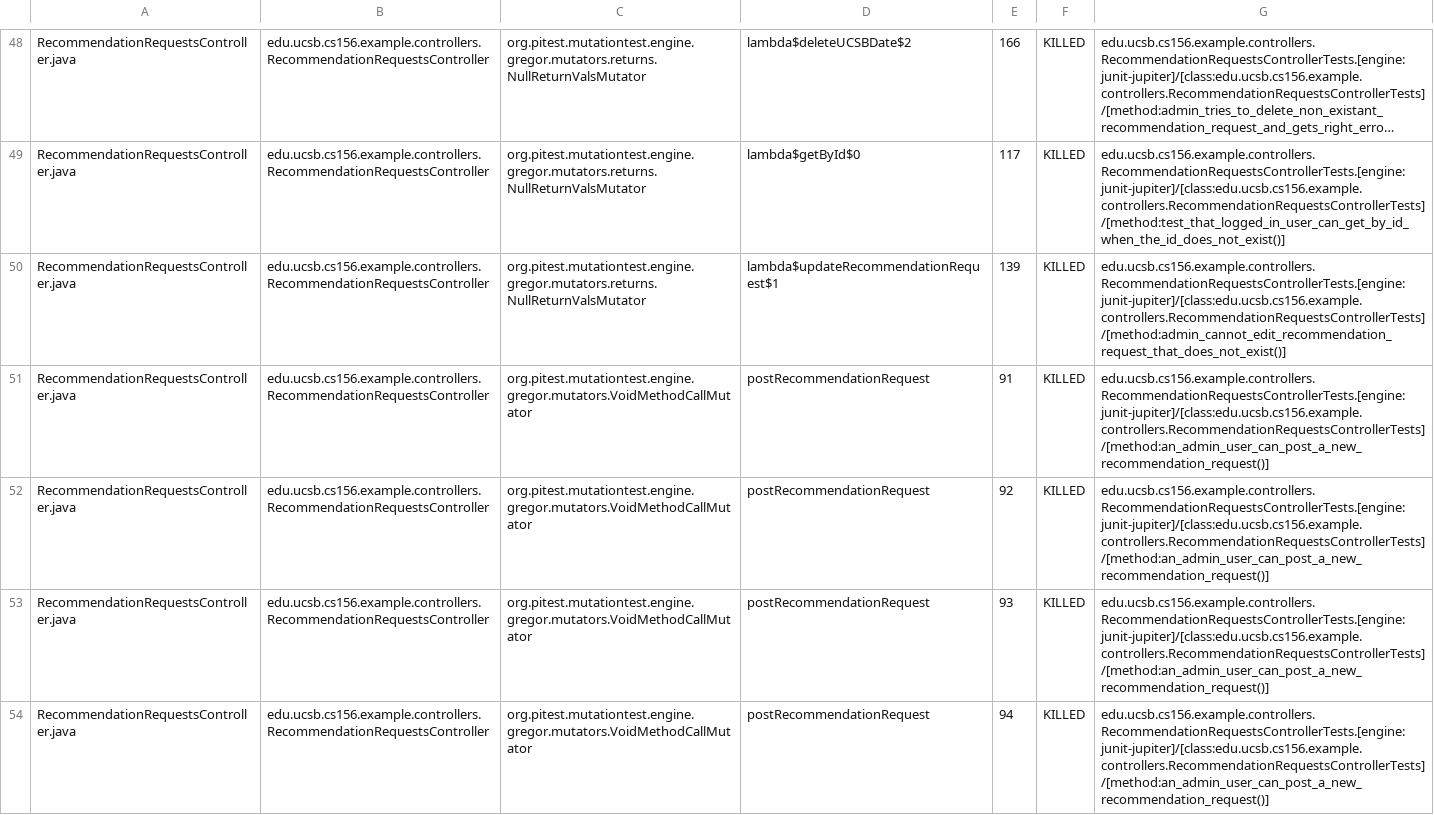
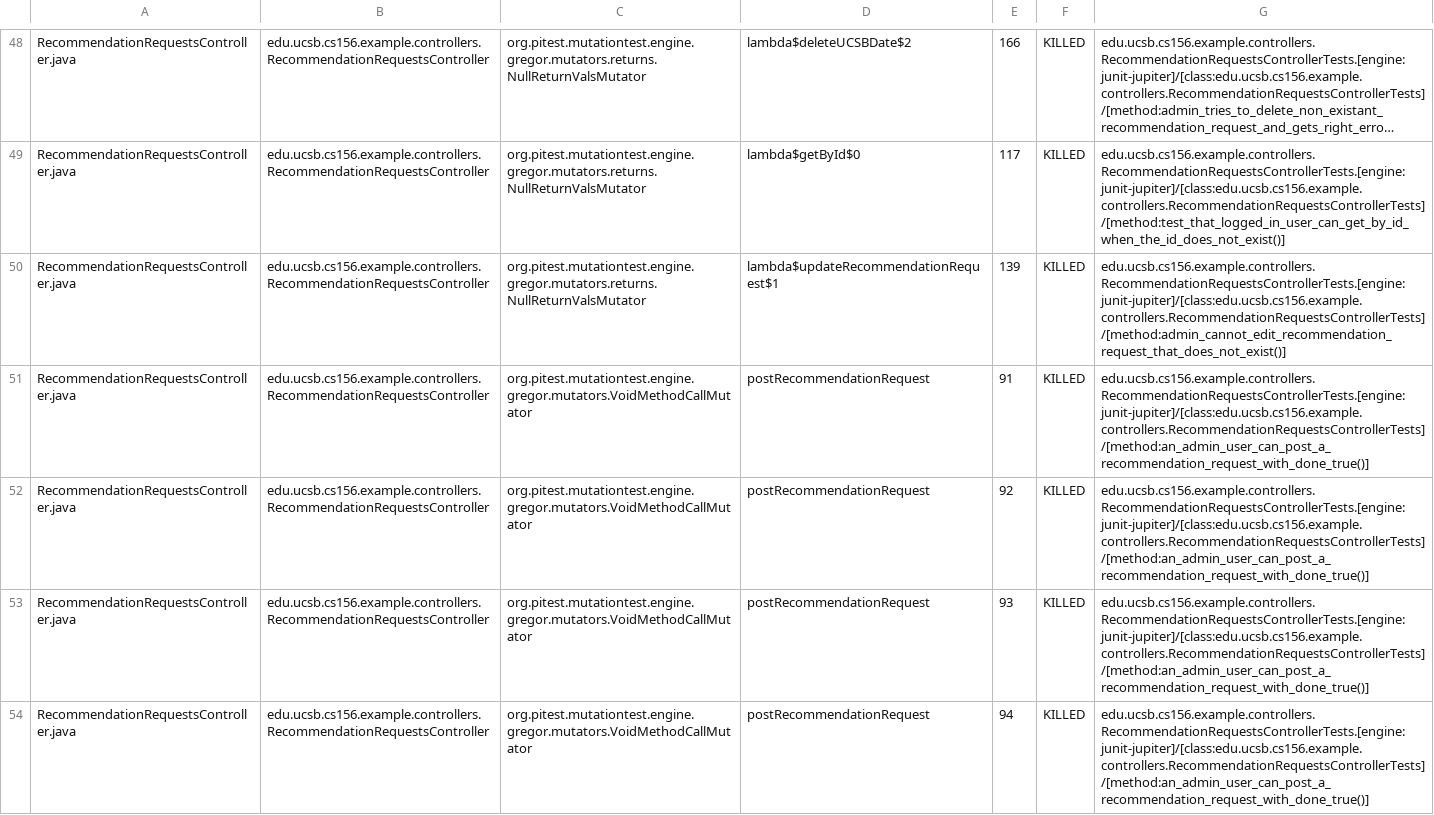
Before and after one commit to ucsb-cs156-f25/team02-f25-12, a CSV file: pitest/mutations.csv, drawn as a sheet; only a part is shown, gaps mark what is left out; long unchanged cells end in …; the diff covers the shown part only.

Commit message:
Deploying to gh-pages from @ ucsb-cs156-f25/team02-f25-12@586d26ca6d2c7f3554723e547eb06623d8d44b06 🚀

```diff
--- a/pitest/mutations.csv
+++ b/pitest/mutations.csv
@@ -50,5 +50,5 @@ RecommendationRequestsController.java,edu.ucsb.cs156.example.controllers.Recomme
 RecommendationRequestsController.java,edu.ucsb.cs156.example.controllers.RecommendationRequestsController,org.pitest.mutationtest.engine.gregor.mutators.returns.NullReturnValsMutator,lambda$updateRecommendationRequest$1,139,KILLED,edu.ucsb.cs156.example.controllers.RecommendationRequestsControllerTests.[engine:junit-jupiter]/[class:edu.ucsb.cs156.example.controllers.RecommendationRequestsControllerTests]/[method:admin_cannot_edit_recommendation_request_that_does_not_exist()]
-RecommendationRequestsController.java,edu.ucsb.cs156.example.controllers.RecommendationRequestsController,org.pitest.mutationtest.engine.gregor.mutators.VoidMethodCallMutator,postRecommendationRequest,91,KILLED,edu.ucsb.cs156.example.controllers.RecommendationRequestsControllerTests.[engine:junit-jupiter]/[class:edu.ucsb.cs156.example.controllers.RecommendationRequestsControllerTests]/[method:an_admin_user_can_post_a_new_recommendation_request()]
-RecommendationRequestsController.java,edu.ucsb.cs156.example.controllers.RecommendationRequestsController,org.pitest.mutationtest.engine.gregor.mutators.VoidMethodCallMutator,postRecommendationRequest,92,KILLED,edu.ucsb.cs156.example.controllers.RecommendationRequestsControllerTests.[engine:junit-jupiter]/[class:edu.ucsb.cs156.example.controllers.RecommendationRequestsControllerTests]/[method:an_admin_user_can_post_a_new_recommendation_request()]
-RecommendationRequestsController.java,edu.ucsb.cs156.example.controllers.RecommendationRequestsController,org.pitest.mutationtest.engine.gregor.mutators.VoidMethodCallMutator,postRecommendationRequest,93,KILLED,edu.ucsb.cs156.example.controllers.RecommendationRequestsControllerTests.[engine:junit-jupiter]/[class:edu.ucsb.cs156.example.controllers.RecommendationRequestsControllerTests]/[method:an_admin_user_can_post_a_new_recommendation_request()]
-RecommendationRequestsController.java,edu.ucsb.cs156.example.controllers.RecommendationRequestsController,org.pitest.mutationtest.engine.gregor.mutators.VoidMethodCallMutator,postRecommendationRequest,94,KILLED,edu.ucsb.cs156.example.controllers.RecommendationRequestsControllerTests.[engine:junit-jupiter]/[class:edu.ucsb.cs156.example.controllers.RecommendationRequestsControllerTests]/[method:an_admin_user_can_post_a_new_recommendation_request()]
+RecommendationRequestsController.java,edu.ucsb.cs156.example.controllers.RecommendationRequestsController,org.pitest.mutationtest.engine.gregor.mutators.VoidMethodCallMutator,postRecommendationRequest,91,KILLED,edu.ucsb.cs156.example.controllers.RecommendationRequestsControllerTests.[engine:junit-jupiter]/[class:edu.ucsb.cs156.example.controllers.RecommendationRequestsControllerTests]/[method:an_admin_user_can_post_a_recommendation_request_with_done_true()]
+RecommendationRequestsController.java,edu.ucsb.cs156.example.controllers.RecommendationRequestsController,org.pitest.mutationtest.engine.gregor.mutators.VoidMethodCallMutator,postRecommendationRequest,92,KILLED,edu.ucsb.cs156.example.controllers.RecommendationRequestsControllerTests.[engine:junit-jupiter]/[class:edu.ucsb.cs156.example.controllers.RecommendationRequestsControllerTests]/[method:an_admin_user_can_post_a_recommendation_request_with_done_true()]
+RecommendationRequestsController.java,edu.ucsb.cs156.example.controllers.RecommendationRequestsController,org.pitest.mutationtest.engine.gregor.mutators.VoidMethodCallMutator,postRecommendationRequest,93,KILLED,edu.ucsb.cs156.example.controllers.RecommendationRequestsControllerTests.[engine:junit-jupiter]/[class:edu.ucsb.cs156.example.controllers.RecommendationRequestsControllerTests]/[method:an_admin_user_can_post_a_recommendation_request_with_done_true()]
+RecommendationRequestsController.java,edu.ucsb.cs156.example.controllers.RecommendationRequestsController,org.pitest.mutationtest.engine.gregor.mutators.VoidMethodCallMutator,postRecommendationRequest,94,KILLED,edu.ucsb.cs156.example.controllers.RecommendationRequestsControllerTests.[engine:junit-jupiter]/[class:edu.ucsb.cs156.example.controllers.RecommendationRequestsControllerTests]/[method:an_admin_user_can_post_a_recommendation_request_with_done_true()]
```
Also changed, not shown: 3 edited cells elsewhere in this file, 21 other files.
